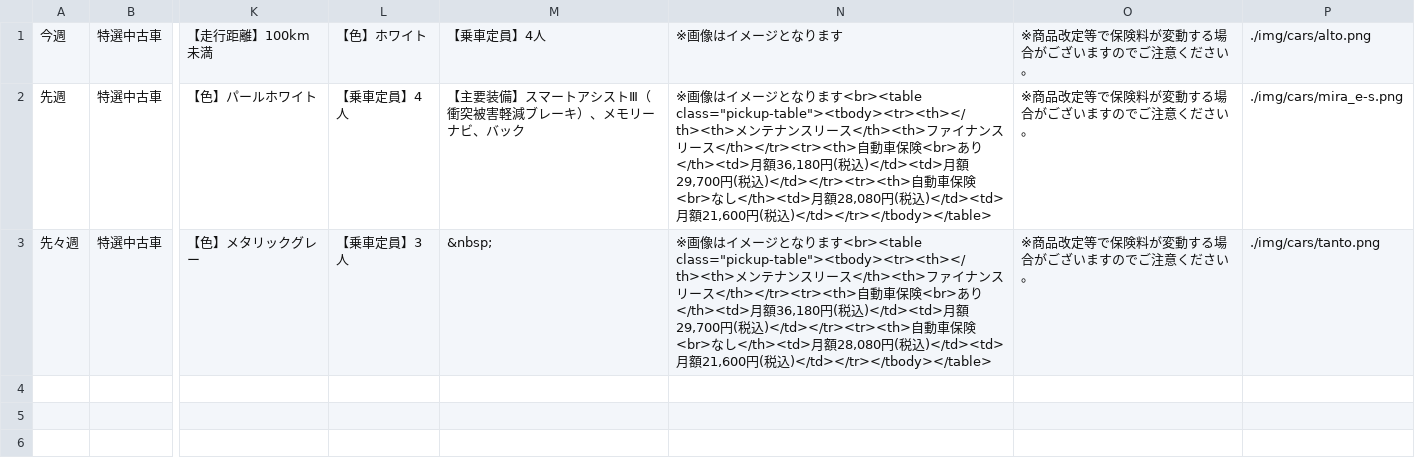
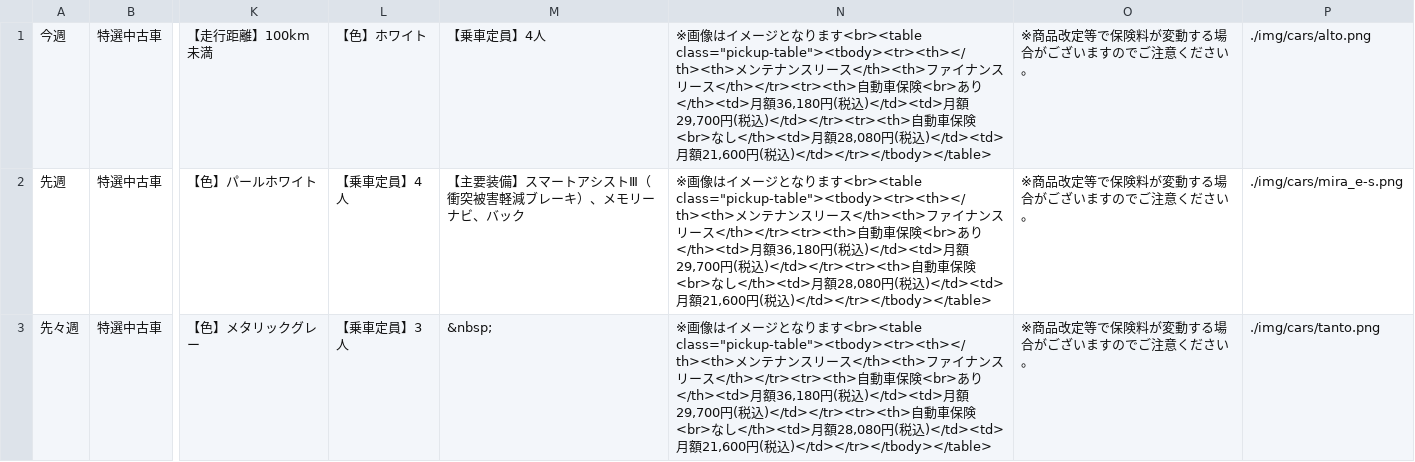
Before and after one commit to yujiota/ota_test, a CSV file: carlease/csv/carlist.csv, drawn as a sheet; only a part is shown, gaps mark what is left out; the diff names each change by its address in the sheet, - before the commit and + after, or states it on an @@ line.

Commit message:
cosme

```diff
--- a/carlease/csv/carlist.csv
+++ b/carlease/csv/carlist.csv
-N1: …なります
+N1: …なります<br><table class="pickup-table"><tbody><tr><th></th><th>メンテナンスリース</th><th>ファイナンスリース</th></tr><tr><th>自動車保険<br>あり</th><td>月額36,180円(税込)</td><td>月額29,700円(税込)</td></tr><tr><th>自動車保険<br>なし</th><td>月額28,080円(税込)</td><td>月額21,600円(税込)</td></tr></tbody></table>
```
